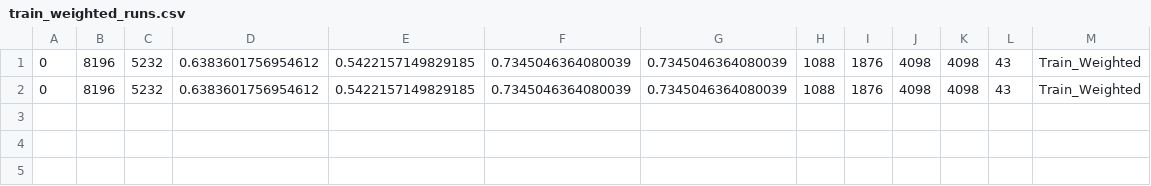
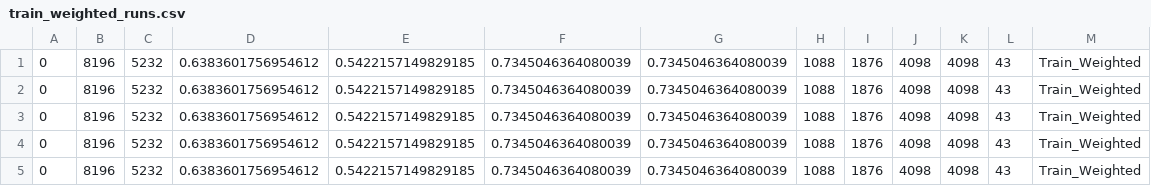
Before and after one commit to newtnewtnewt/FUTON_Research, a CSV file: train_weighted_runs.csv, drawn as a sheet.

```diff
--- a/train_weighted_runs.csv
+++ b/train_weighted_runs.csv
@@ -2 +2,4 @@
 0,8196,5232,0.6383601756954612,0.5422157149829185,0.7345046364080039,0.7345046364080039,1088,1876,4098,4098,43,Train_Weighted
+0,8196,5232,0.6383601756954612,0.5422157149829185,0.7345046364080039,0.7345046364080039,1088,1876,4098,4098,43,Train_Weighted
+0,8196,5232,0.6383601756954612,0.5422157149829185,0.7345046364080039,0.7345046364080039,1088,1876,4098,4098,43,Train_Weighted
+0,8196,5232,0.6383601756954612,0.5422157149829185,0.7345046364080039,0.7345046364080039,1088,1876,4098,4098,43,Train_Weighted
```
Also changed, not shown: test_no_weighting_runs.csv, test_weighted_runs.csv, 1 other file.
